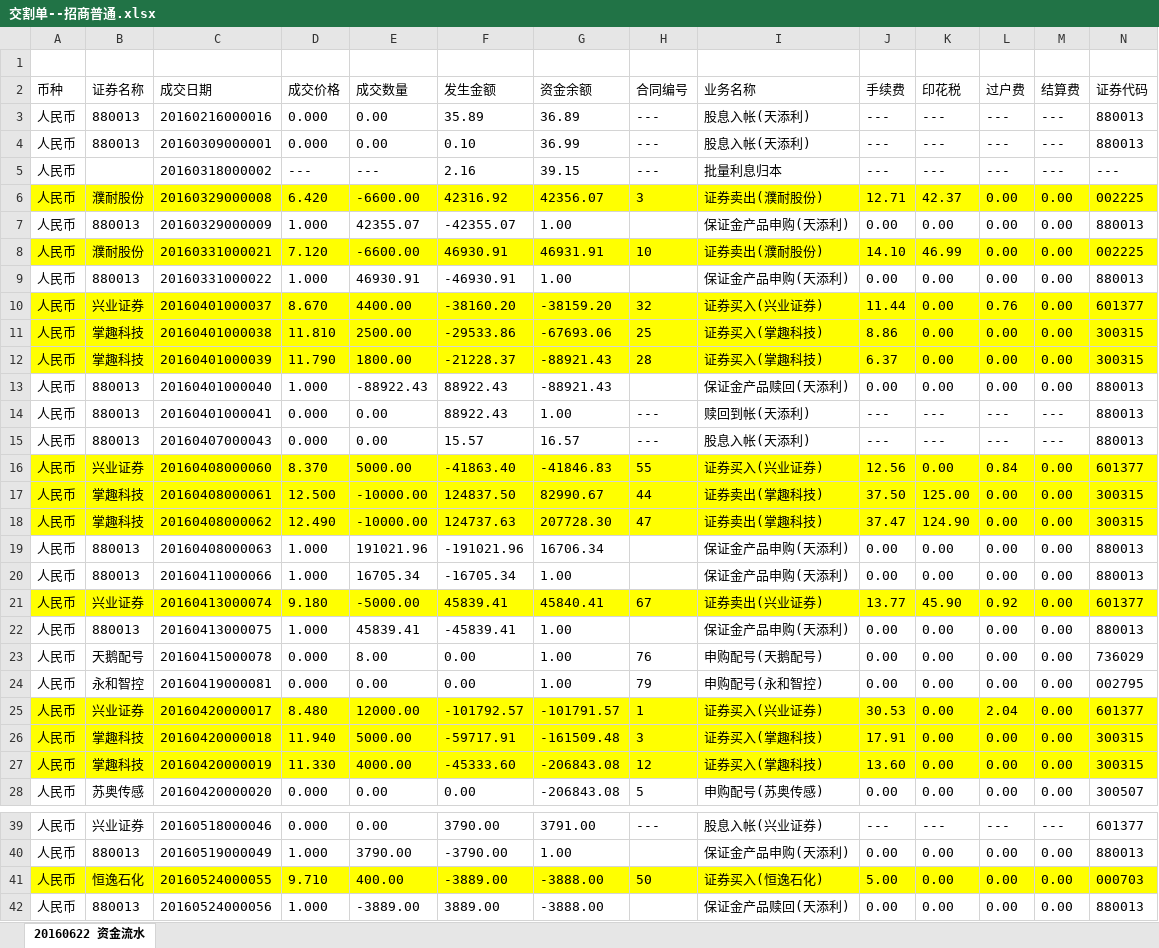
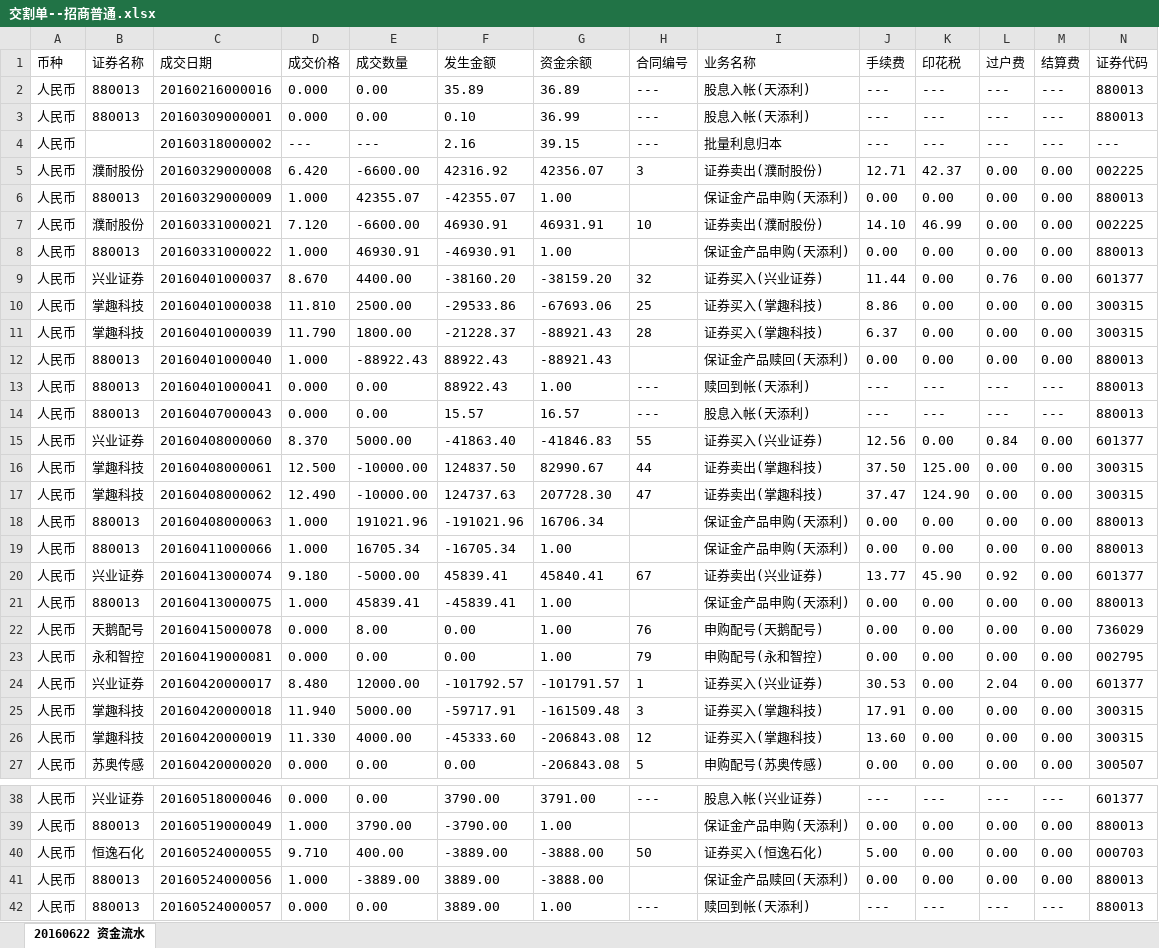
Before and after one commit to lamp525/ncCTM, an Excel workbook: doc/99.Other/importData/交割单/交割单--招商普通.xlsx, sheet 20160622 资金流水, drawn as a sheet; only a part is shown, gaps mark what is left out; the shorter side is filled out with more unchanged rows; values as stored, in another font and other column widths than the file's, no borders; removed rows and columns are numbered as before the commit, all else as after; rows hold the shown columns only; the diff covers the shown part only; the diff names each change by its address in the sheet, - before the commit and + after, or states it on an @@ line.

```diff
--- a/doc/99.Other/importData/交割单/交割单--招商普通.xlsx (sheet 20160622 资金流水)
+++ b/doc/99.Other/importData/交割单/交割单--招商普通.xlsx (sheet 20160622 资金流水)
-row 1: (empty)
-A5:N5 fill: #FFFF00
+A5:N5 fill: none
-A7:N7 fill: #FFFF00
+A7:N7 fill: none
-A9:N11 fill: #FFFF00
+A9:N11 fill: none
-A15:N17 fill: #FFFF00
+A15:N17 fill: none
-A20:N20 fill: #FFFF00
+A20:N20 fill: none
-A24:N26 fill: #FFFF00
+A24:N26 fill: none
-A40:N40 fill: #FFFF00
+A40:N40 fill: none
```
Also changed, not shown: cell formats elsewhere in this sheet, src/Presentation/CTM.Win/DataTemplate/AccountingDelivery/GuoTai_C.xlsx, src/Presentation/CTM.Win/DataTemplate/AccountingDelivery/GuoTai_N.xlsx, 16 other files.
